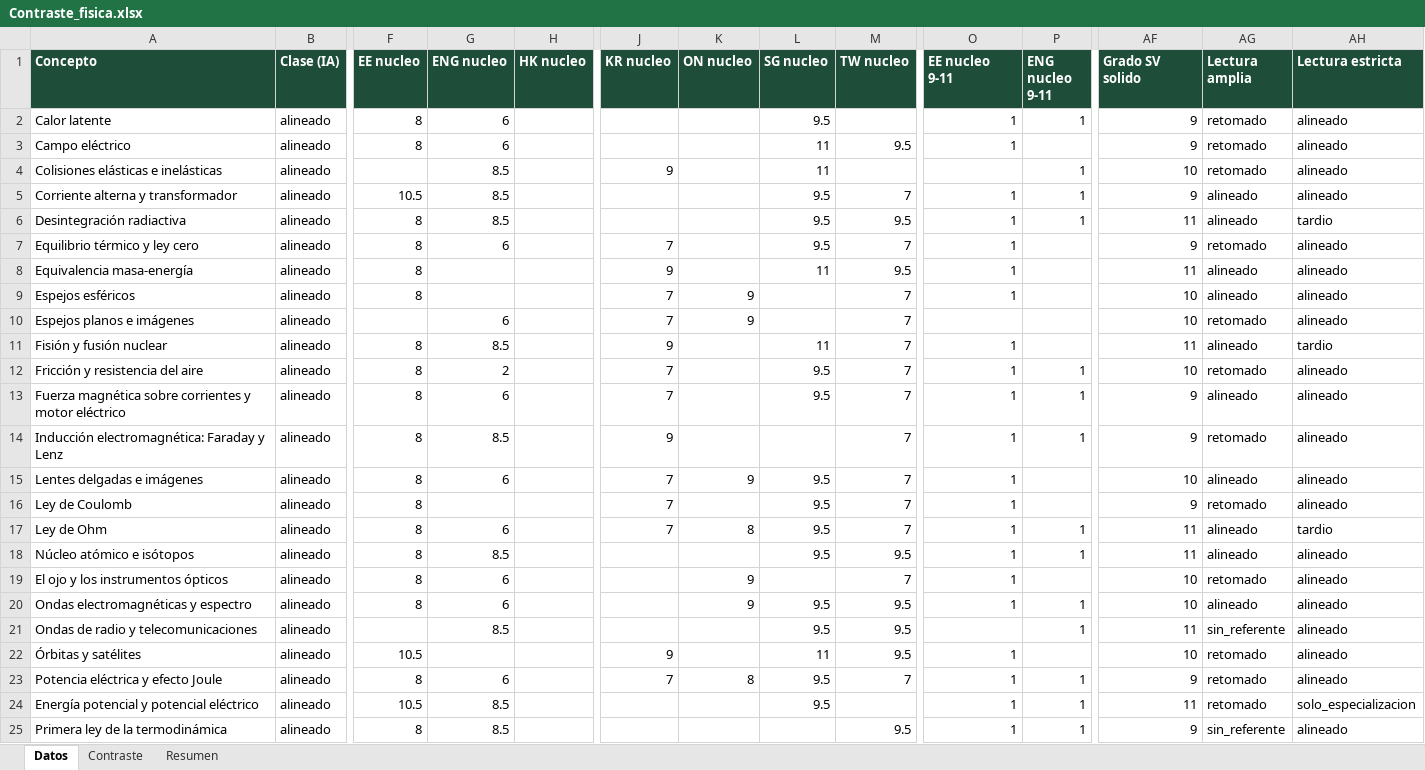
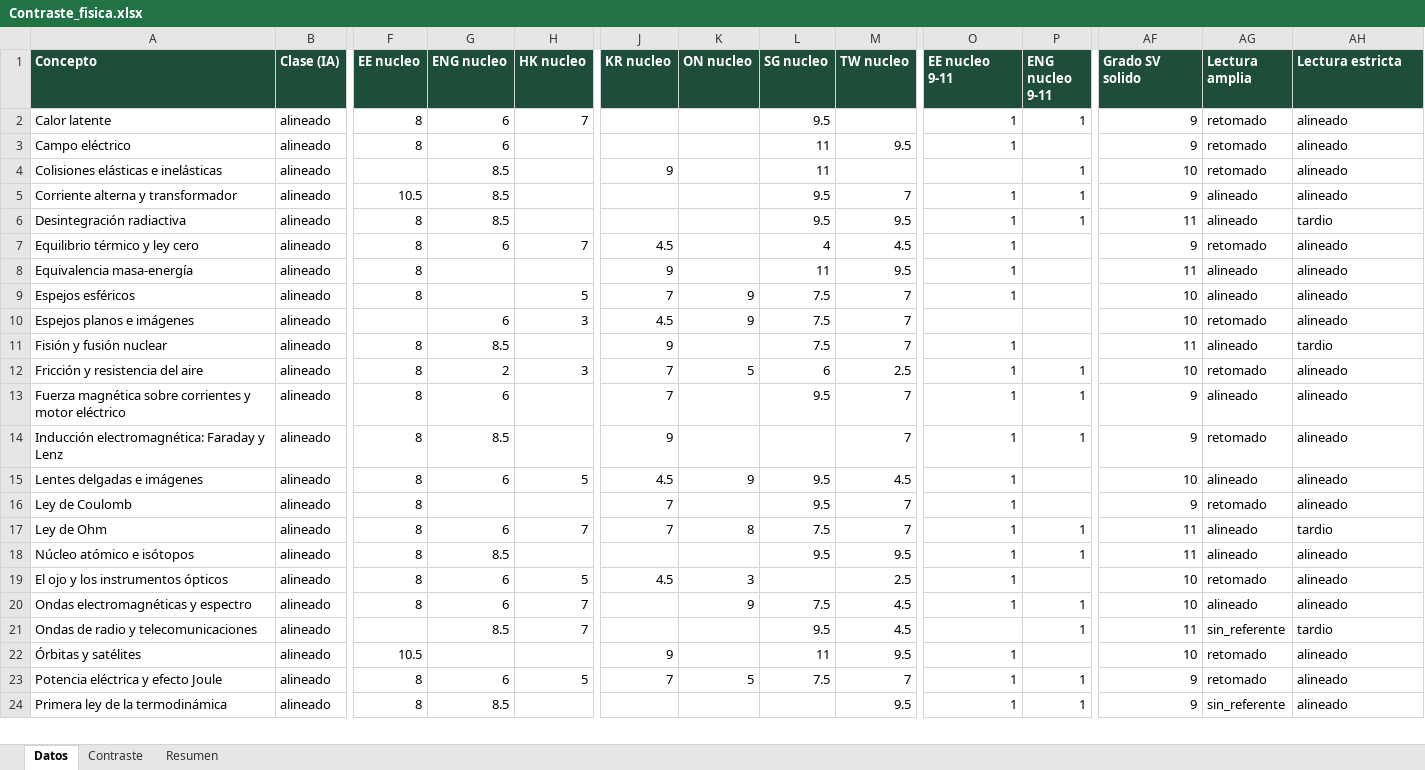
Before and after one commit to carlosjimenez-arch/goes-science-kg, an Excel workbook: internacional/Contraste_fisica.xlsx, sheet Datos, drawn as a sheet; only a part is shown, gaps mark what is left out; values as stored, in another font and other column widths than the file's, no borders; removed rows and columns are numbered as before the commit, all else as after; rows hold the shown columns only; the diff covers the shown part only; the diff names each change by its address in the sheet, - before the commit and + after, or states it on an @@ line.

```diff
--- a/internacional/Contraste_fisica.xlsx (sheet Datos)
+++ b/internacional/Contraste_fisica.xlsx (sheet Datos)
-H2 (HK nucleo): (empty)
+H2 (HK nucleo): 7
-H7 (HK nucleo): (empty)
+H7 (HK nucleo): 7
-J7 (KR nucleo): 7
+J7 (KR nucleo): 4.5
-L7 (SG nucleo): 9.5
+L7 (SG nucleo): 4
-M7 (TW nucleo): 7
+M7 (TW nucleo): 4.5
-H9 (HK nucleo): (empty)
+H9 (HK nucleo): 5
-L9:L10 (SG nucleo): (empty)
+L9:L10 (SG nucleo): 7.5
-H10 (HK nucleo): (empty)
+H10 (HK nucleo): 3
-J10 (KR nucleo): 7
+J10 (KR nucleo): 4.5
-L11 (SG nucleo): 11
+L11 (SG nucleo): 7.5
-H12 (HK nucleo): (empty)
+H12 (HK nucleo): 3
-K12 (ON nucleo): (empty)
+K12 (ON nucleo): 5
-L12 (SG nucleo): 9.5
+L12 (SG nucleo): 6
-M12 (TW nucleo): 7
+M12 (TW nucleo): 2.5
-H15 (HK nucleo): (empty)
+H15 (HK nucleo): 5
-J15 (KR nucleo): 7
+J15 (KR nucleo): 4.5
-M15 (TW nucleo): 7
+M15 (TW nucleo): 4.5
-H17 (HK nucleo): (empty)
+H17 (HK nucleo): 7
-L17 (SG nucleo): 9.5
+L17 (SG nucleo): 7.5
-H19 (HK nucleo): (empty)
+H19 (HK nucleo): 5
-J19 (KR nucleo): (empty)
+J19 (KR nucleo): 4.5
-K19 (ON nucleo): 9
+K19 (ON nucleo): 3
-M19 (TW nucleo): 7
+M19 (TW nucleo): 2.5
-H20:H21 (HK nucleo): (empty)
+H20:H21 (HK nucleo): 7
-L20 (SG nucleo): 9.5
+L20 (SG nucleo): 7.5
-M20:M21 (TW nucleo): 9.5
+M20:M21 (TW nucleo): 4.5
-AH21 (Lectura estricta): alineado
+AH21 (Lectura estricta): tardio
-H23 (HK nucleo): (empty)
+H23 (HK nucleo): 5
-K23 (ON nucleo): 8
+K23 (ON nucleo): 5
-L23 (SG nucleo): 9.5
+L23 (SG nucleo): 7.5
-row 24: Energía potencial y potencial eléctrico | alineado | 10.5 | 8.5 |  |  |  | 9.5 |  | 1 | 1 | 11 | retomado | solo_especializacion
```
Also changed, not shown: 5 added rows, 4 removed rows and 272 edited cells elsewhere in this sheet, internacional/Contraste_biologia.xlsx, internacional/Contraste_quimica.xlsx, 39 other files.
